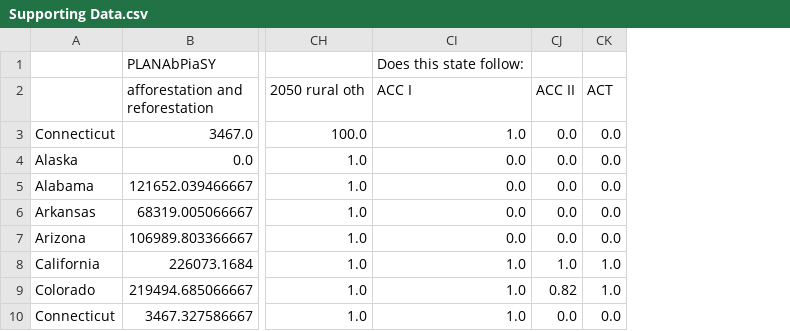
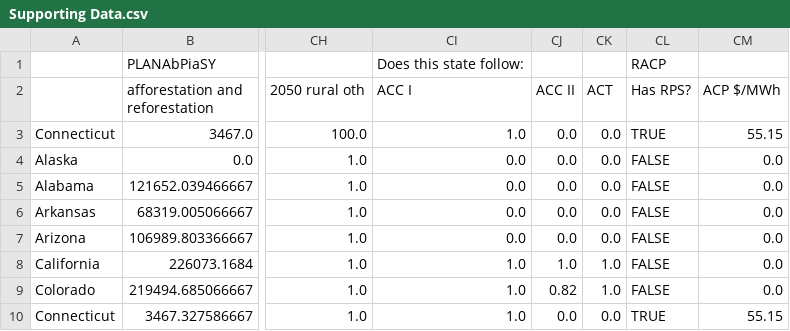
Before and after one commit to EnergyInnovation/eps-connecticut, a CSV file: InputData/webappdata/Supporting Data.csv, drawn as a sheet; only a part is shown, gaps mark what is left out; the diff names each change by its address in the sheet, - before the commit and + after, or states it on an @@ line.

```diff
--- a/InputData/webappdata/Supporting Data.csv
+++ b/InputData/webappdata/Supporting Data.csv
+column CL (Has RPS?), row 1: RACP; rows 3-10: TRUE | FALSE | FALSE | FALSE | FALSE | FALSE | FALSE | TRUE
+column CM (ACP $/MWh), rows 3-10: 55.15 | 0.0 | 0.0 | 0.0 | 0.0 | 0.0 | 0.0 | 55.15
```
Also changed, not shown: 7 other files.
